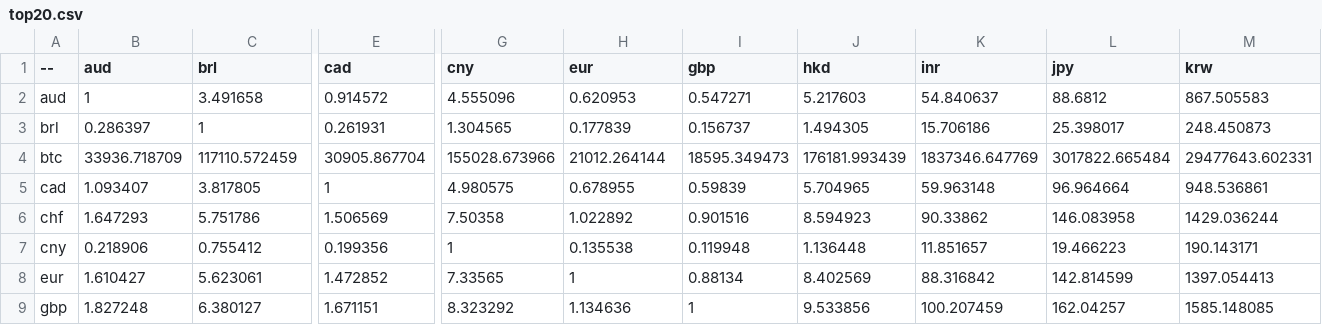
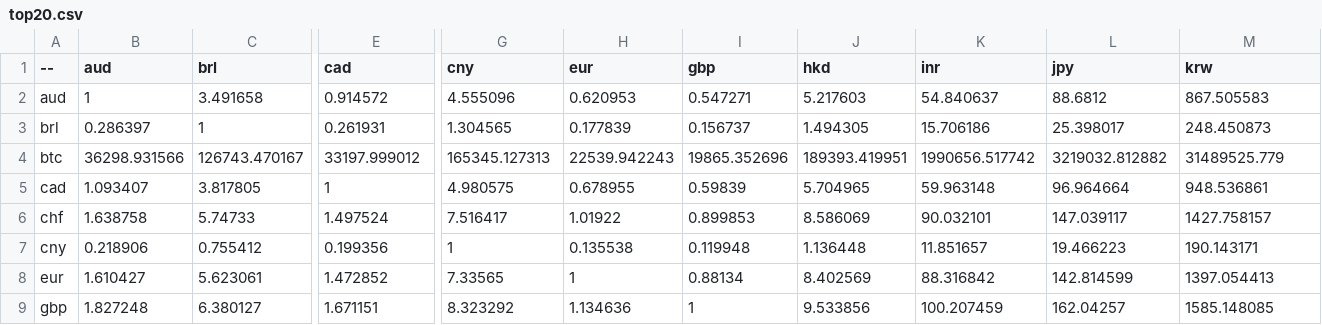
Before and after one commit to sparksets/exchange-rates, a CSV file: top20.csv, drawn as a sheet; only a part is shown, gaps mark what is left out; the diff covers the shown part only; the diff names each change by its address in the sheet, - before the commit and + after, or states it on an @@ line.

```diff
--- a/top20.csv
+++ b/top20.csv
-B4 (aud): 33936.718709
+B4 (aud): 36298.931566
-C4 (brl): 117110.572459
+C4 (brl): 126743.470167
-E4 (cad): 30905.867704
+E4 (cad): 33197.999012
-G4 (cny): 155028.673966
+G4 (cny): 165345.127313
-H4 (eur): 21012.264144
+H4 (eur): 22539.942243
-I4 (gbp): 18595.349473
+I4 (gbp): 19865.352696
-J4 (hkd): 176181.993439
+J4 (hkd): 189393.419951
-K4 (inr): 1837346.647769
+K4 (inr): 1990656.517742
-L4 (jpy): 3017822.665484
+L4 (jpy): 3219032.812882
-M4 (krw): 29477643.602331
+M4 (krw): 31489525.779
-B6 (aud): 1.647293
+B6 (aud): 1.638758
-C6 (brl): 5.751786
+C6 (brl): 5.74733
-E6 (cad): 1.506569
+E6 (cad): 1.497524
-G6 (cny): 7.50358
+G6 (cny): 7.516417
-H6 (eur): 1.022892
+H6 (eur): 1.01922
-I6 (gbp): 0.901516
+I6 (gbp): 0.899853
-J6 (hkd): 8.594923
+J6 (hkd): 8.586069
-K6 (inr): 90.33862
+K6 (inr): 90.032101
-L6 (jpy): 146.083958
+L6 (jpy): 147.039117
-M6 (krw): 1429.036244
+M6 (krw): 1427.758157
```
Also changed, not shown: 143 edited cells elsewhere in this file, latest.csv, top10.csv, 3 other files.
